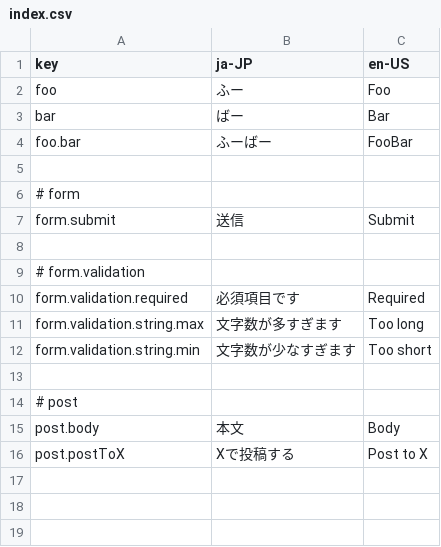
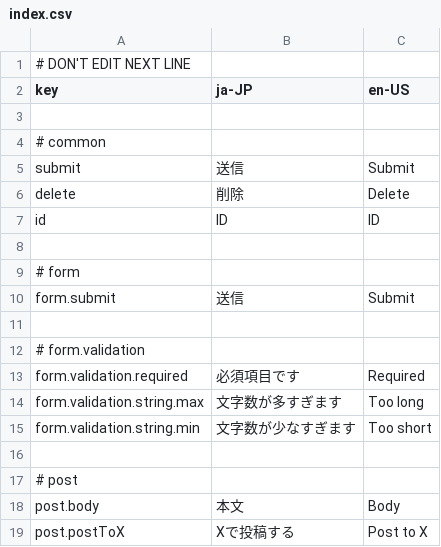
Before and after one commit to codyNog/rn-template, a CSV file: i18n/index.csv, drawn as a sheet; removed rows and columns are numbered as before the commit, all else as after; the diff names each change by its address in the sheet, - before the commit and + after, or states it on an @@ line.

```diff
--- a/i18n/index.csv
+++ b/i18n/index.csv
+row 1: # DON'T EDIT NEXT LINE
-row 3: foo | ふー | Foo
+row 3: (empty)
-row 3: bar | ばー | Bar
-row 4: foo.bar | ふーばー | FooBar
+row 4: # common
+row 5: submit | 送信 | Submit
+row 6: delete | 削除 | Delete
+row 7: id | ID | ID
```
Also changed, not shown: 57 other files.
